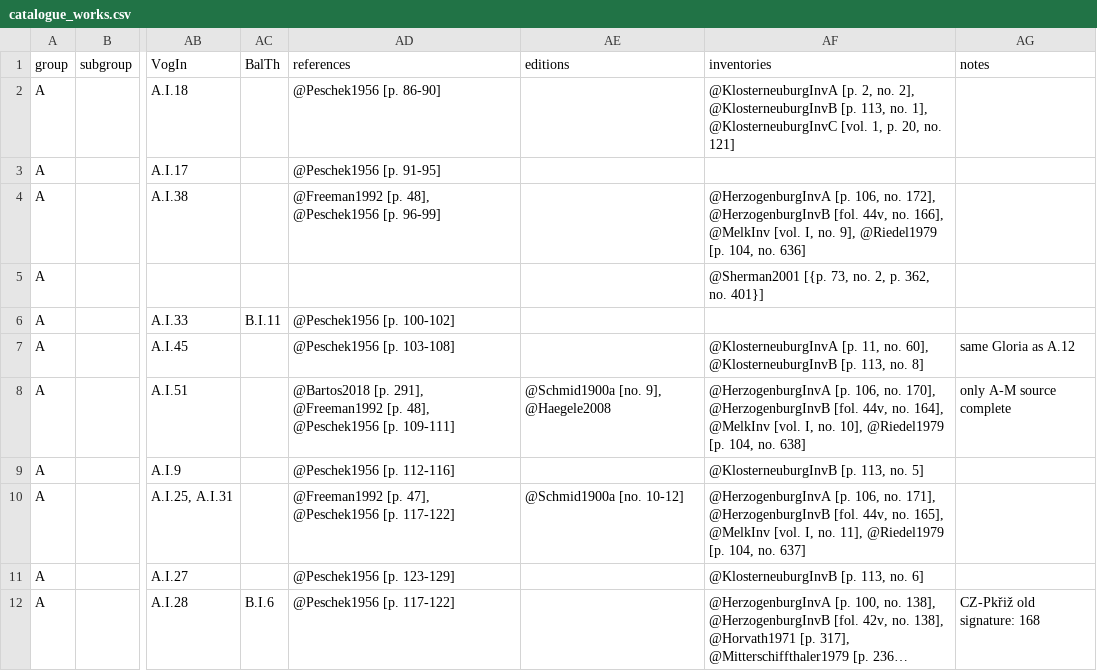
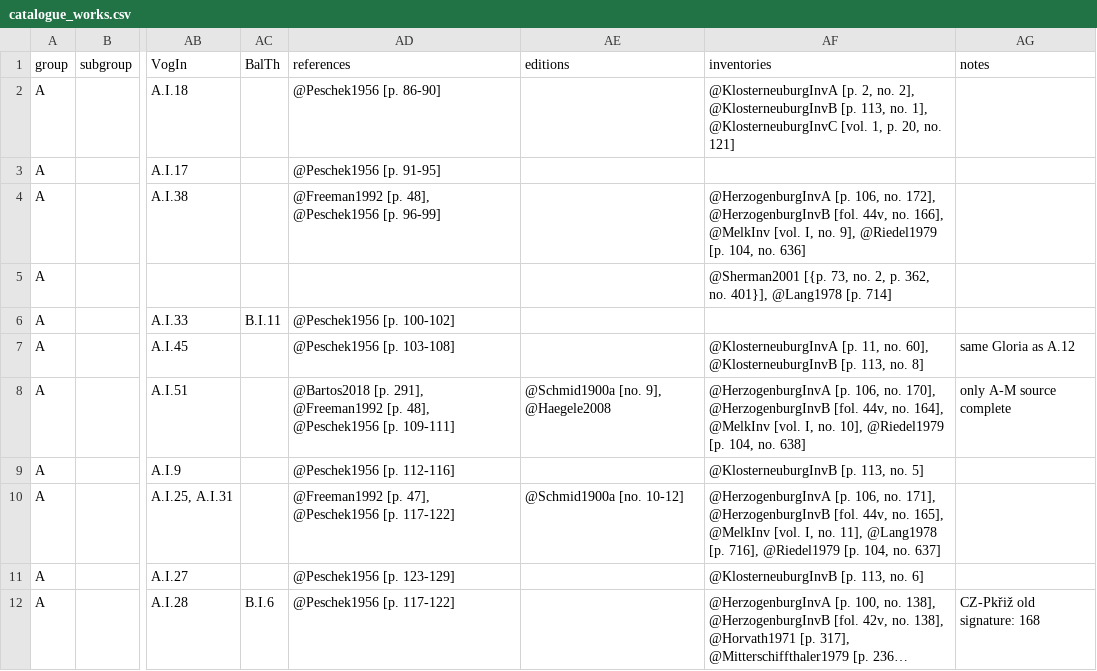
Before and after one commit to edition-esser-skala/tuma-catalogue-of-works, a CSV file: data/catalogue_works.csv, drawn as a sheet; only a part is shown, gaps mark what is left out; long unchanged cells end in …; the diff covers the shown part only; the diff names each change by its address in the sheet, - before the commit and + after, or states it on an @@ line.

Commit message:
adds reference Lang1978

```diff
--- a/data/catalogue_works.csv
+++ b/data/catalogue_works.csv
-AF5 (inventories): …362, no. 401}]
+AF5 (inventories): …362, no. 401}], @Lang1978 [p. 714]
-AF10 (inventories): …no. 11], @Riedel1979 [p.…
+AF10 (inventories): …no. 11], @Lang1978 [p. 716], @Riedel1979 [p.…
```
Also changed, not shown: 17 edited cells elsewhere in this file, 8 other files.
